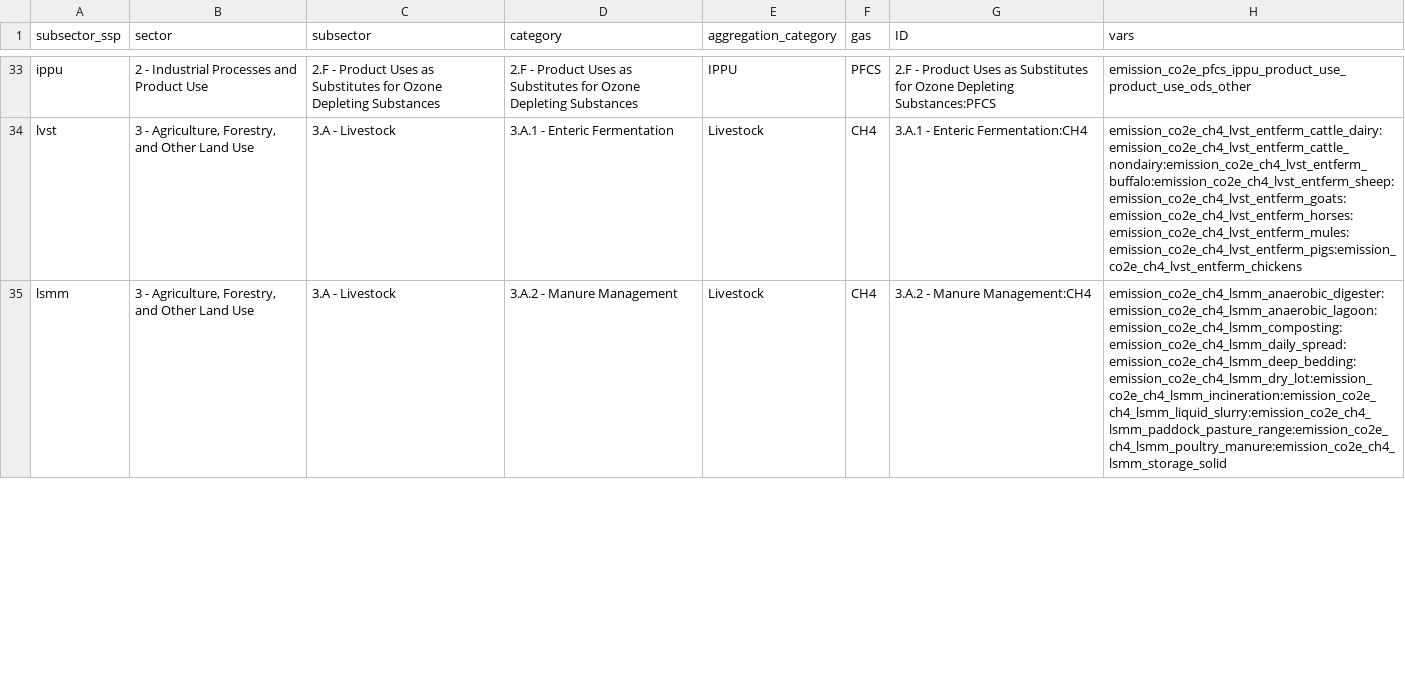
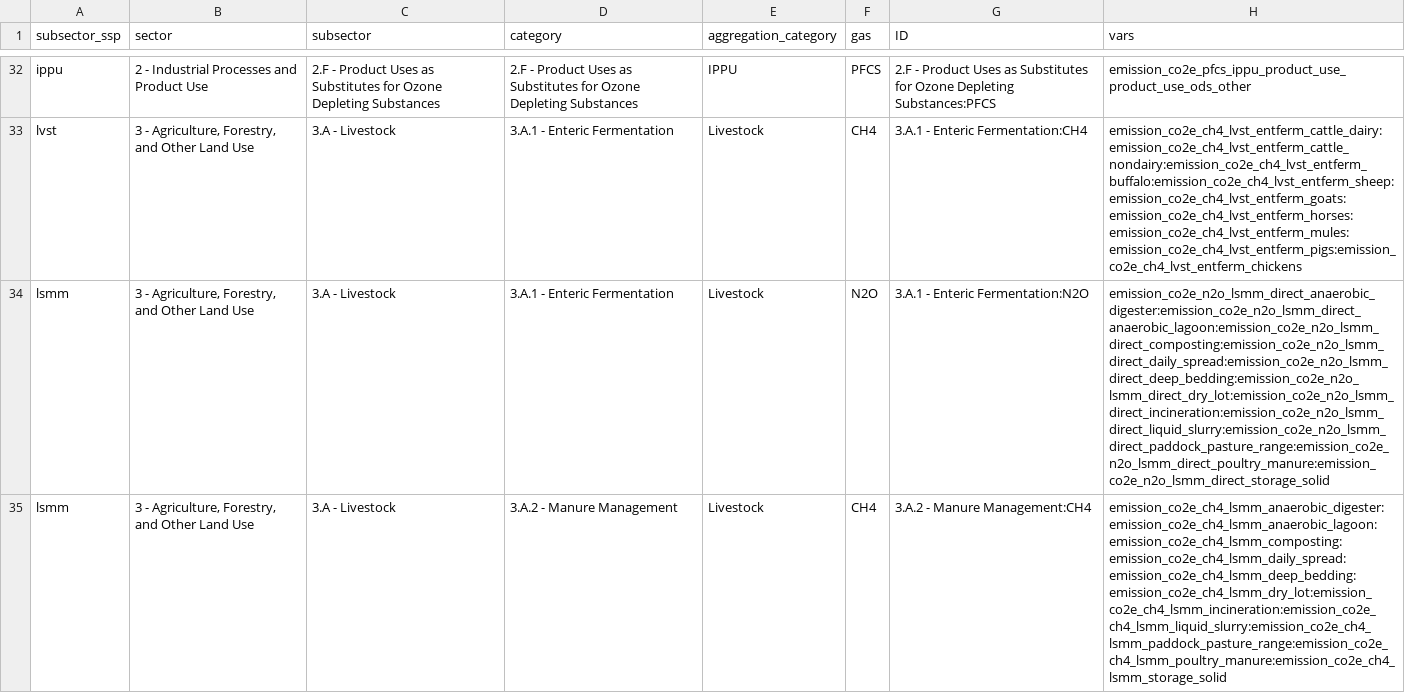
Before and after one commit to sisepuede-framework/ssp_libya, a CSV file: ssp_modeling/output_postprocessing/data/invent/crosswalk_libya_ssp.csv, drawn as a sheet; only a part is shown, gaps mark what is left out; the diff covers the shown part only; the diff names each change by its address in the sheet, - before the commit and + after, or states it on an @@ line.

```diff
--- a/ssp_modeling/output_postprocessing/data/invent/crosswalk_libya_ssp.csv
+++ b/ssp_modeling/output_postprocessing/data/invent/crosswalk_libya_ssp.csv
+row 34: lsmm | 3 - Agriculture, Forestry, and Other Land Use | 3.A - Livestock | 3.A.1 - Enteric Fermentation | Livestock | N2O | 3.A.1 - Enteric Fermentation:N2O | emission_co2e_n2o_lsmm_direct_anaerobic_digester:emission_co2e_n2o_lsmm_direct_anaerobic_lagoon:emission_co2e_n2o_lsmm_direct_composting:emission_co2e_n2o_lsmm_direct_daily_spread:emission_co2e_n2o_lsmm_direct_deep_bedding:emission_co2e_n2o_lsmm_direct_dry_lot:emission_co2e_n2o_lsmm_direct_incineration:emission_co2e_n2o_lsmm_direct_liquid_slurry:emission_co2e_n2o_lsmm_direct_paddock_pasture_range:emission_co2e_n2o_lsmm_direct_poultry_manure:emission_co2e_n2o_lsmm_direct_storage_solid
```
Also changed, not shown: 1 added row, 2 removed rows and 3 edited cells elsewhere in this file, ssp_modeling/output_postprocessing/data/invent/emission_targets_lby_2023.csv, ssp_modeling/output_postprocessing/data/invent/invent_historic_lby.csv, 3 other files.
